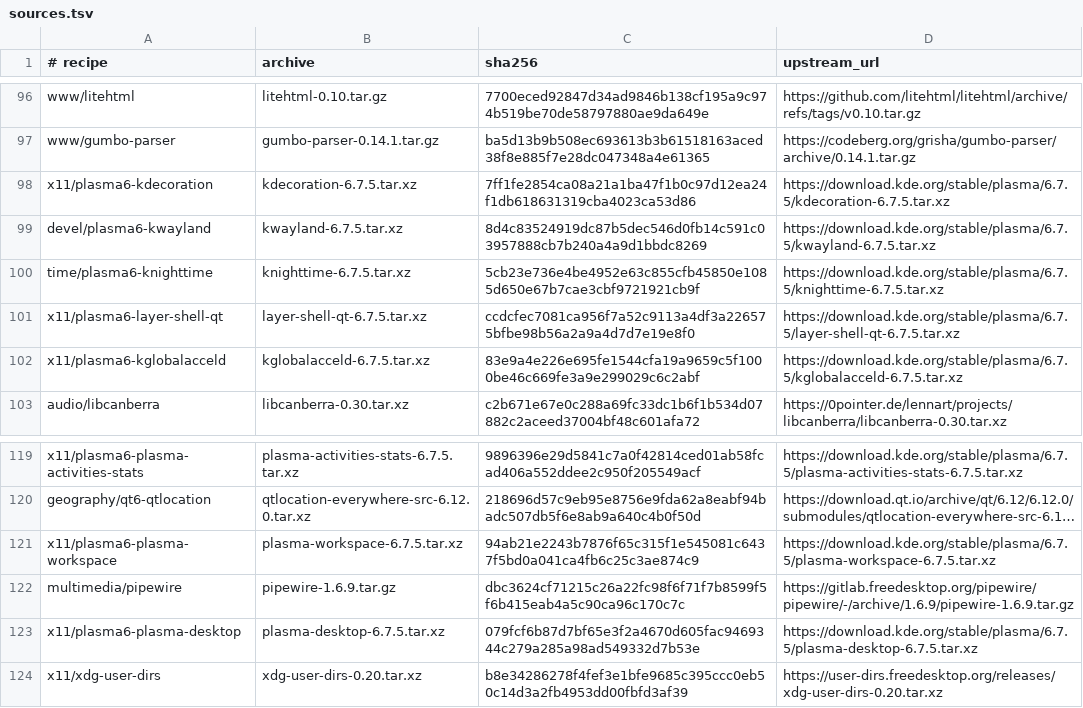
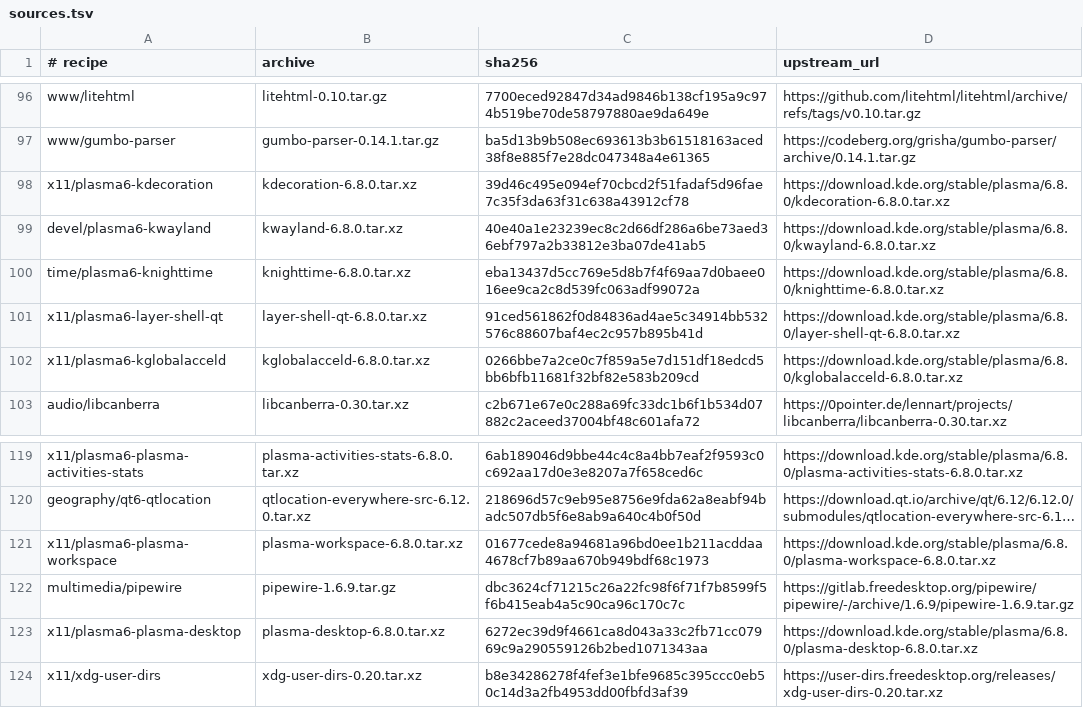
Before and after one commit to oxtech-ember/EmberBSD-Ports, a TSV file: probes/plasma-mobile/toolkit/sources.tsv, drawn as a sheet; only a part is shown, gaps mark what is left out; long unchanged cells end in …; the diff covers the shown part only; the diff names each change by its address in the sheet, - before the commit and + after, or states it on an @@ line.

Commit message:
Raise the Plasma toolkit from 6.7.5 to 6.8.0
Update the nineteen Plasma recipes to the 6.8.0 archives with
verified upstream SHA256 sums and refreshed distinfo digests.

Plasma 6.8 hosts the global shortcut daemon inside KWin. The
kglobalacceld recipe now ships the library only: drop the executable
rename patch, the autostart SUBST and the daemon file list.

Rework three patches against the changed 6.8.0 sources: the KWin
Vulkan headers switch now anchors on Wayland 1.26.0, and the two
gamecontroller SDL3 hunks follow the upstream null check and the
upstreamed udev path fallback. Drop the obsolete libplasma EGL
provider patch; upstream no longer links OpenGL::EGL there.

```diff
--- a/probes/plasma-mobile/toolkit/sources.tsv
+++ b/probes/plasma-mobile/toolkit/sources.tsv
-B98 (archive): kdecoration-6.7.5.tar.xz
+B98 (archive): kdecoration-6.8.0.tar.xz
-C98 (sha256): 7ff1fe2854ca08a21a1ba47f1b0c97d12ea24f1db618631319cba4023ca53d86
+C98 (sha256): 39d46c495e094ef70cbcd2f51fadaf5d96fae7c35f3da63f31c638a43912cf78
-D98 (upstream_url): https://download.kde.org/stable/plasma/6.7.5/kdecoration-6.7.5.tar.xz
+D98 (upstream_url): https://download.kde.org/stable/plasma/6.8.0/kdecoration-6.8.0.tar.xz
-B99 (archive): kwayland-6.7.5.tar.xz
+B99 (archive): kwayland-6.8.0.tar.xz
-C99 (sha256): 8d4c83524919dc87b5dec546d0fb14c591c03957888cb7b240a4a9d1bbdc8269
+C99 (sha256): 40e40a1e23239ec8c2d66df286a6be73aed36ebf797a2b33812e3ba07de41ab5
-D99 (upstream_url): https://download.kde.org/stable/plasma/6.7.5/kwayland-6.7.5.tar.xz
+D99 (upstream_url): https://download.kde.org/stable/plasma/6.8.0/kwayland-6.8.0.tar.xz
-B100 (archive): knighttime-6.7.5.tar.xz
+B100 (archive): knighttime-6.8.0.tar.xz
-C100 (sha256): 5cb23e736e4be4952e63c855cfb45850e1085d650e67b7cae3cbf9721921cb9f
+C100 (sha256): eba13437d5cc769e5d8b7f4f69aa7d0baee016ee9ca2c8d539fc063adf99072a
-D100 (upstream_url): https://download.kde.org/stable/plasma/6.7.5/knighttime-6.7.5.tar.xz
+D100 (upstream_url): https://download.kde.org/stable/plasma/6.8.0/knighttime-6.8.0.tar.xz
-B101 (archive): layer-shell-qt-6.7.5.tar.xz
+B101 (archive): layer-shell-qt-6.8.0.tar.xz
-C101 (sha256): ccdcfec7081ca956f7a52c9113a4df3a226575bfbe98b56a2a9a4d7d7e19e8f0
+C101 (sha256): 91ced561862f0d84836ad4ae5c34914bb532576c88607baf4ec2c957b895b41d
-D101 (upstream_url): https://download.kde.org/stable/plasma/6.7.5/layer-shell-qt-6.7.5.tar.xz
+D101 (upstream_url): https://download.kde.org/stable/plasma/6.8.0/layer-shell-qt-6.8.0.tar.xz
-B102 (archive): kglobalacceld-6.7.5.tar.xz
+B102 (archive): kglobalacceld-6.8.0.tar.xz
-C102 (sha256): 83e9a4e226e695fe1544cfa19a9659c5f1000be46c669fe3a9e299029c6c2abf
+C102 (sha256): 0266bbe7a2ce0c7f859a5e7d151df18edcd5bb6bfb11681f32bf82e583b209cd
-D102 (upstream_url): https://download.kde.org/stable/plasma/6.7.5/kglobalacceld-6.7.5.tar.xz
+D102 (upstream_url): https://download.kde.org/stable/plasma/6.8.0/kglobalacceld-6.8.0.tar.xz
-B119 (archive): plasma-activities-stats-6.7.5.tar.xz
+B119 (archive): plasma-activities-stats-6.8.0.tar.xz
-C119 (sha256): 9896396e29d5841c7a0f42814ced01ab58fcad406a552ddee2c950f205549acf
+C119 (sha256): 6ab189046d9bbe44c4c8a4bb7eaf2f9593c0c692aa17d0e3e8207a7f658ced6c
-D119 (upstream_url): https://download.kde.org/stable/plasma/6.7.5/plasma-activities-stats-6.7.5.tar.xz
+D119 (upstream_url): https://download.kde.org/stable/plasma/6.8.0/plasma-activities-stats-6.8.0.tar.xz
-B121 (archive): plasma-workspace-6.7.5.tar.xz
+B121 (archive): plasma-workspace-6.8.0.tar.xz
-C121 (sha256): 94ab21e2243b7876f65c315f1e545081c6437f5bd0a041ca4fb6c25c3ae874c9
+C121 (sha256): 01677cede8a94681a96bd0ee1b211acddaa4678cf7b89aa670b949bdf68c1973
-D121 (upstream_url): https://download.kde.org/stable/plasma/6.7.5/plasma-workspace-6.7.5.tar.xz
+D121 (upstream_url): https://download.kde.org/stable/plasma/6.8.0/plasma-workspace-6.8.0.tar.xz
-B123 (archive): plasma-desktop-6.7.5.tar.xz
+B123 (archive): plasma-desktop-6.8.0.tar.xz
-C123 (sha256): 079fcf6b87d7bf65e3f2a4670d605fac9469344c279a285a98ad549332d7b53e
+C123 (sha256): 6272ec39d9f4661ca8d043a33c2fb71cc07969c9a290559126b2bed1071343aa
-D123 (upstream_url): https://download.kde.org/stable/plasma/6.7.5/plasma-desktop-6.7.5.tar.xz
+D123 (upstream_url): https://download.kde.org/stable/plasma/6.8.0/plasma-desktop-6.8.0.tar.xz
```
Also changed, not shown: 33 edited cells elsewhere in this file, 47 other files.
